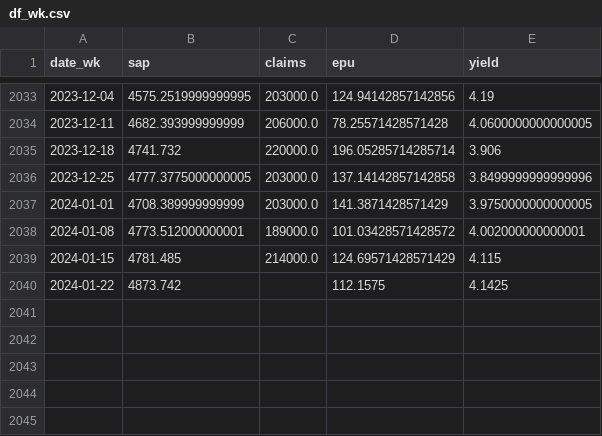
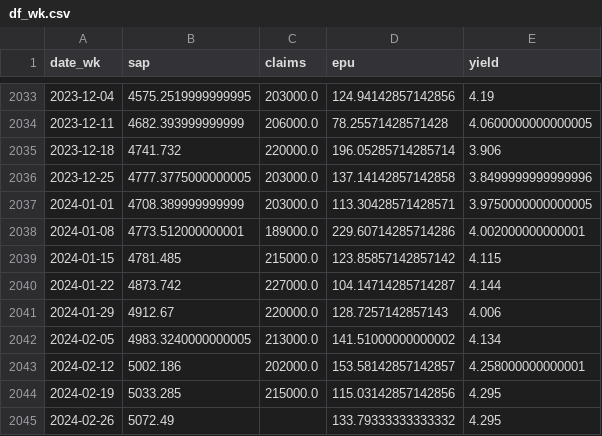
Before and after one commit to justinjjlee/bayesianvar, a CSV file: applications/bvar_macro/data/df_wk.csv, drawn as a sheet; only a part is shown, gaps mark what is left out.

```diff
--- a/applications/bvar_macro/data/df_wk.csv
+++ b/applications/bvar_macro/data/df_wk.csv
@@ -2036,5 +2036,10 @@ date_wk,sap,claims,epu,yield
 2023-12-25,4777.3775000000005,203000.0,137.14142857142858,3.8499999999999996
-2024-01-01,4708.389999999999,203000.0,141.3871428571429,3.9750000000000005
-2024-01-08,4773.512000000001,189000.0,101.03428571428572,4.002000000000001
-2024-01-15,4781.485,214000.0,124.69571428571429,4.115
-2024-01-22,4873.742,,112.1575,4.1425
+2024-01-01,4708.389999999999,203000.0,113.30428571428571,3.9750000000000005
+2024-01-08,4773.512000000001,189000.0,229.60714285714286,4.002000000000001
+2024-01-15,4781.485,215000.0,123.85857142857142,4.115
+2024-01-22,4873.742,227000.0,104.14714285714287,4.144
+2024-01-29,4912.67,220000.0,128.7257142857143,4.006
+2024-02-05,4983.3240000000005,213000.0,141.51000000000002,4.134
+2024-02-12,5002.186,202000.0,153.58142857142857,4.258000000000001
+2024-02-19,5033.285,215000.0,115.03142857142856,4.295
+2024-02-26,5072.49,,133.79333333333332,4.295
```
Also changed, not shown: applications/bvar_macro/results/projections/df_wk_proj.csv, 5 other files.
